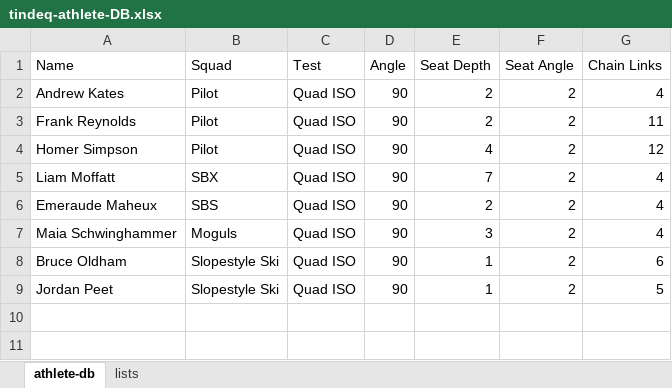
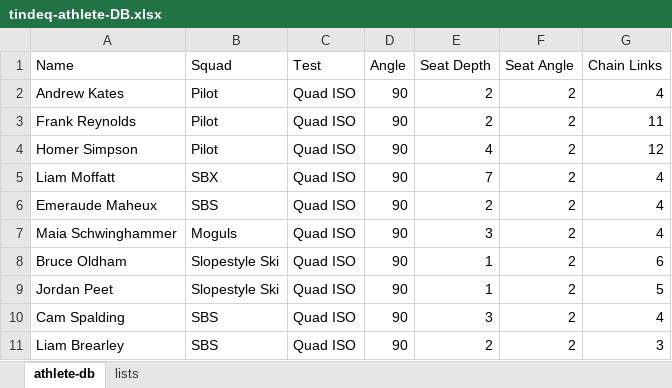
Before and after one commit to AKates717/tindeqApp, an Excel workbook: TindeqApp3.0/tindeq-athlete-DB.xlsx, sheet athlete-db, drawn as a sheet; values as stored, in another font and other column widths than the file's, no borders; the diff names each change by its address in the sheet, - before the commit and + after, or states it on an @@ line.

```diff
--- a/TindeqApp3.0/tindeq-athlete-DB.xlsx (sheet athlete-db)
+++ b/TindeqApp3.0/tindeq-athlete-DB.xlsx (sheet athlete-db)
+row 10: Cam Spalding | SBS | Quad ISO | 90 | 3 | 2 | 4
+row 11: Liam Brearley | SBS | Quad ISO | 90 | 2 | 2 | 3
```
Also changed, not shown: 1 other file.
